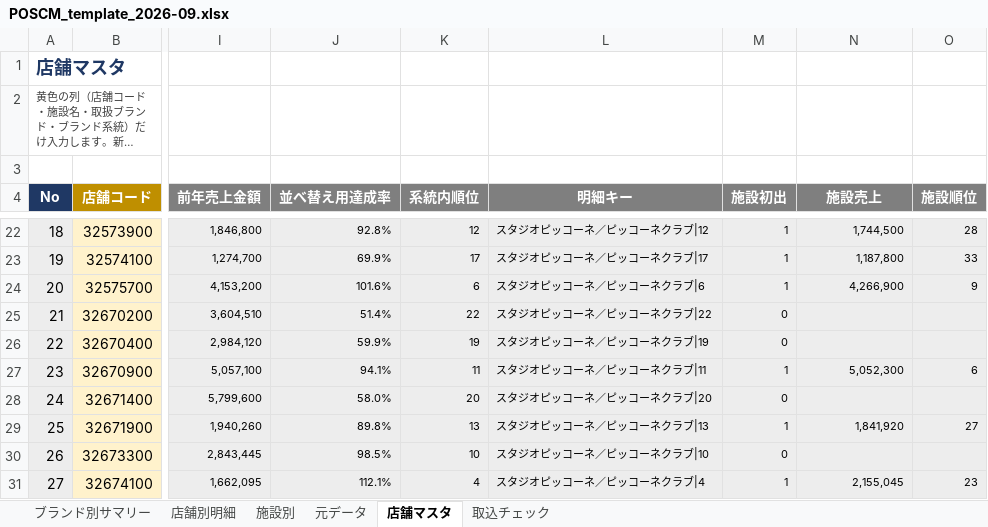
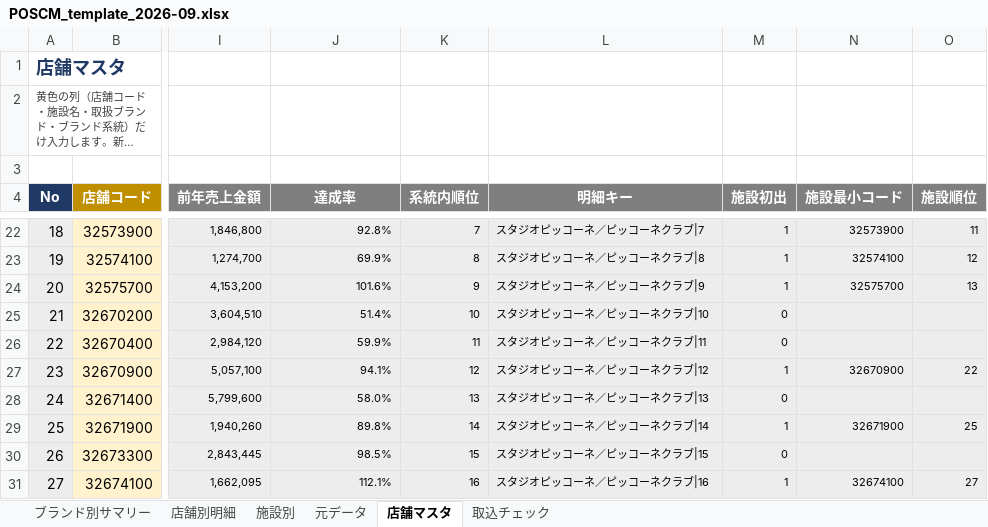
Before and after one commit to maekou-afk/claude, an Excel workbook: output/POSCM_template_2026-09.xlsx, sheet 店舗マスタ, drawn as a sheet; only a part is shown, gaps mark what is left out; long unchanged cells end in …; values as stored, in another font and other column widths than the file's, no borders; charts and pictures not drawn; the diff covers the shown part only; the diff names each change by its address in the sheet, - before the commit and + after, or states it on an @@ line.

```diff
--- a/output/POSCM_template_2026-09.xlsx (sheet 店舗マスタ)
+++ b/output/POSCM_template_2026-09.xlsx (sheet 店舗マスタ)
-J4: 並べ替え用達成率
+J4: 達成率
-N4: 施設売上
+N4: 施設最小コード
-K22 (系統内順位): 12
+K22 (系統内順位): 7
-L22 (明細キー): スタジオピッコーネ／ピッコーネクラブ|12
+L22 (明細キー): スタジオピッコーネ／ピッコーネクラブ|7
-N22 (施設最小コード): 1,744,500
+N22 (施設最小コード): 32573900
-O22 (施設順位): 28
+O22 (施設順位): 11
-K23 (系統内順位): 17
+K23 (系統内順位): 8
-L23 (明細キー): スタジオピッコーネ／ピッコーネクラブ|17
+L23 (明細キー): スタジオピッコーネ／ピッコーネクラブ|8
-N23 (施設最小コード): 1,187,800
+N23 (施設最小コード): 32574100
-O23 (施設順位): 33
+O23 (施設順位): 12
-K24 (系統内順位): 6
+K24 (系統内順位): 9
-L24 (明細キー): スタジオピッコーネ／ピッコーネクラブ|6
+L24 (明細キー): スタジオピッコーネ／ピッコーネクラブ|9
-N24 (施設最小コード): 4,266,900
+N24 (施設最小コード): 32575700
-O24 (施設順位): 9
+O24 (施設順位): 13
-K25 (系統内順位): 22
+K25 (系統内順位): 10
-L25 (明細キー): スタジオピッコーネ／ピッコーネクラブ|22
+L25 (明細キー): スタジオピッコーネ／ピッコーネクラブ|10
-K26 (系統内順位): 19
+K26 (系統内順位): 11
-L26 (明細キー): スタジオピッコーネ／ピッコーネクラブ|19
+L26 (明細キー): スタジオピッコーネ／ピッコーネクラブ|11
-K27 (系統内順位): 11
+K27 (系統内順位): 12
-L27 (明細キー): スタジオピッコーネ／ピッコーネクラブ|11
+L27 (明細キー): スタジオピッコーネ／ピッコーネクラブ|12
-N27 (施設最小コード): 5,052,300
+N27 (施設最小コード): 32670900
-O27 (施設順位): 6
+O27 (施設順位): 22
-K28 (系統内順位): 20
+K28 (系統内順位): 13
-L28 (明細キー): スタジオピッコーネ／ピッコーネクラブ|20
+L28 (明細キー): スタジオピッコーネ／ピッコーネクラブ|13
-K29 (系統内順位): 13
+K29 (系統内順位): 14
-L29 (明細キー): スタジオピッコーネ／ピッコーネクラブ|13
+L29 (明細キー): スタジオピッコーネ／ピッコーネクラブ|14
-N29 (施設最小コード): 1,841,920
+N29 (施設最小コード): 32671900
-O29 (施設順位): 27
+O29 (施設順位): 25
-K30 (系統内順位): 10
+K30 (系統内順位): 15
-L30 (明細キー): スタジオピッコーネ／ピッコーネクラブ|10
+L30 (明細キー): スタジオピッコーネ／ピッコーネクラブ|15
-K31 (系統内順位): 4
+K31 (系統内順位): 16
-L31 (明細キー): スタジオピッコーネ／ピッコーネクラブ|4
+L31 (明細キー): スタジオピッコーネ／ピッコーネクラブ|16
-N31 (施設最小コード): 2,155,045
+N31 (施設最小コード): 32674100
-O31 (施設順位): 23
+O31 (施設順位): 27
```
Also changed, not shown: 115 edited cells elsewhere in this sheet, sheet 施設別, sheet 店舗別明細, formulas that keep their value, output/POSCM_template_2026-10.xlsx.
